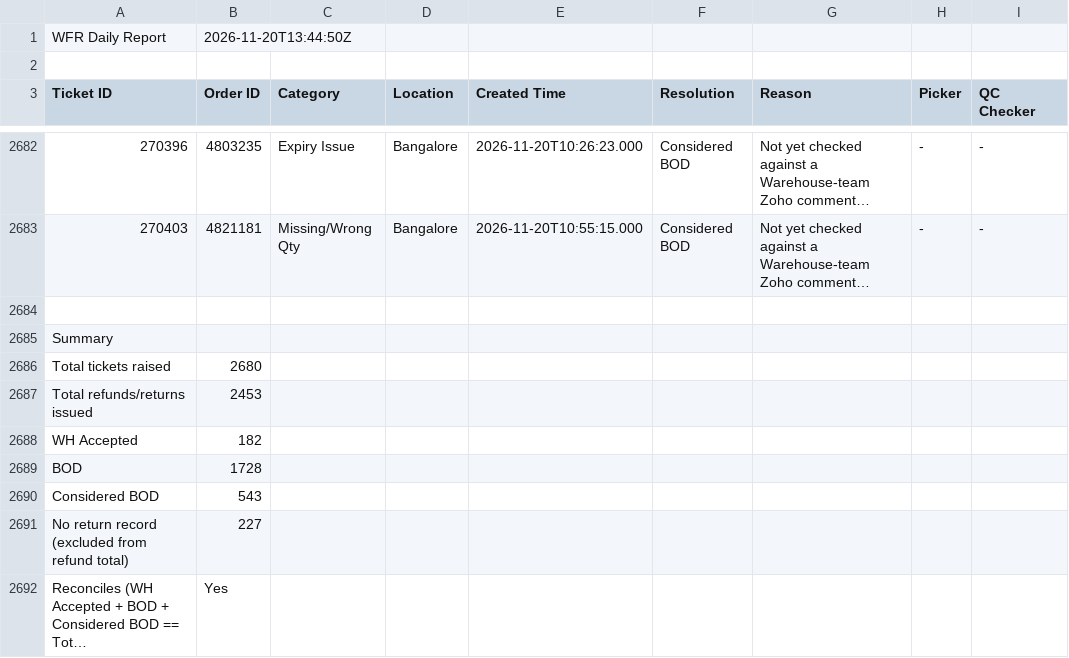
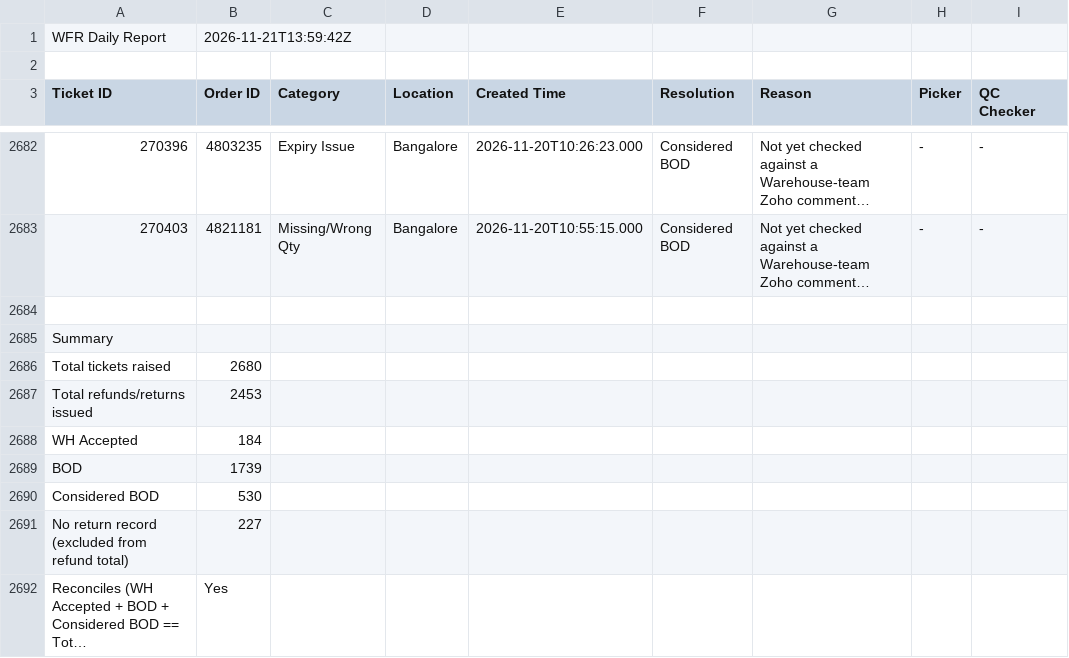
Before and after one commit to vermatanishk/WFR-dashboard-TV-, a CSV file: pipeline/wfr_daily_report.csv, drawn as a sheet; only a part is shown, gaps mark what is left out; long unchanged cells end in …; the diff covers the shown part only.

```diff
--- a/pipeline/wfr_daily_report.csv
+++ b/pipeline/wfr_daily_report.csv
@@ -1,2 +1,2 @@
-WFR Daily Report,2026-11-20T13:44:50Z
+WFR Daily Report,2026-11-21T13:59:42Z
 
@@ -2687,5 +2687,5 @@ Total tickets raised,2680
 Total refunds/returns issued,2453
-WH Accepted,182
-BOD,1728
-Considered BOD,543
+WH Accepted,184
+BOD,1739
+Considered BOD,530
 No return record (excluded from refund total),227
```
Also changed, not shown: 36 edited cells elsewhere in this file, 30 other files.
